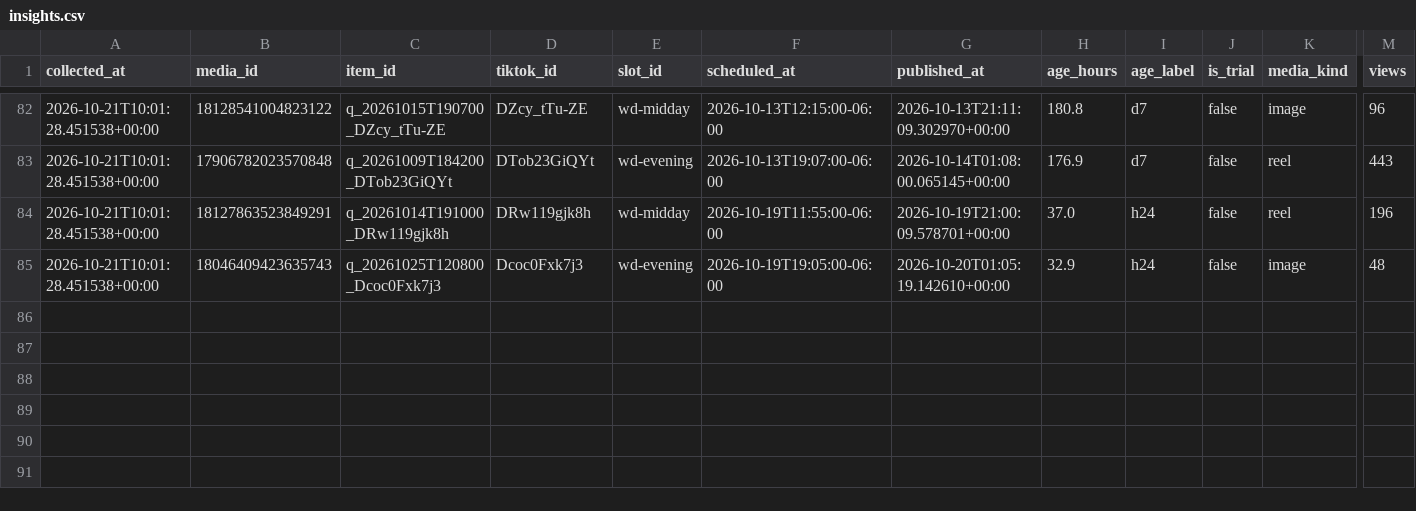
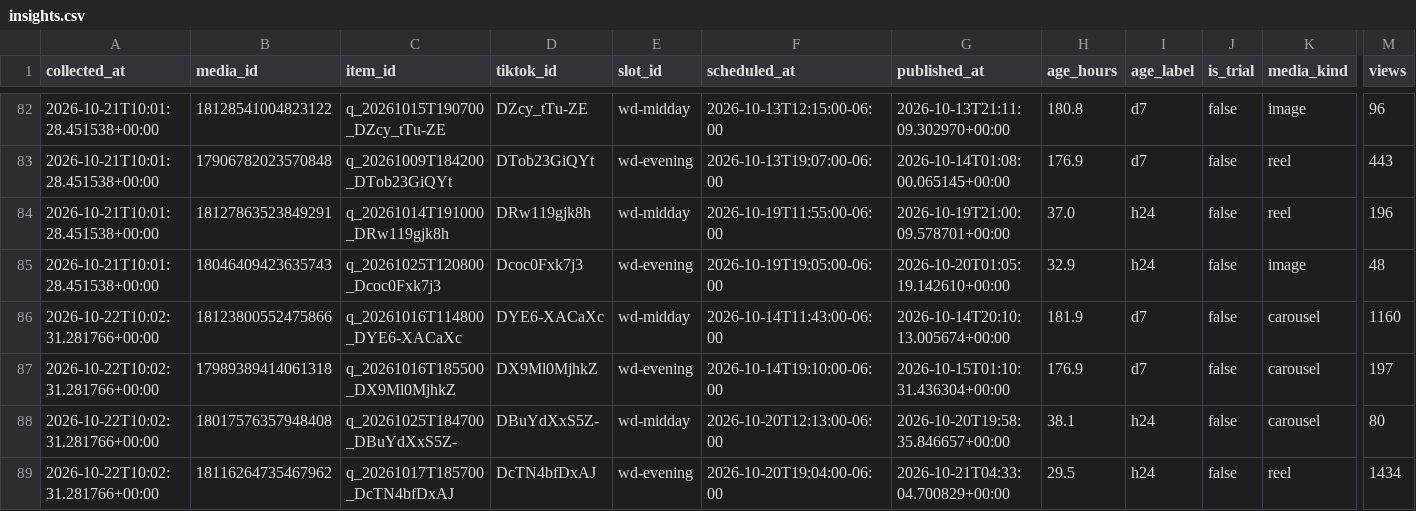
Before and after one commit to mktjamesolaya-cloud/jamesolaya-es-social, a CSV file: data/insights.csv, drawn as a sheet; only a part is shown, gaps mark what is left out; rows hold the shown columns only; the diff names each change by its address in the sheet, - before the commit and + after, or states it on an @@ line.

Commit message:
Metricas coletadas no run 39760056479

```diff
--- a/data/insights.csv
+++ b/data/insights.csv
+row 86: 2026-10-22T10:02:31.281766+00:00 | 18123800552475866 | q_20261016T114800_DYE6-XACaXc | DYE6-XACaXc | wd-midday | 2026-10-14T11:43:00-06:00 | 2026-10-14T20:10:13.005674+00:00 | 181.9 | d7 | false | carousel | 1160
+row 87: 2026-10-22T10:02:31.281766+00:00 | 17989389414061318 | q_20261016T185500_DX9Ml0MjhkZ | DX9Ml0MjhkZ | wd-evening | 2026-10-14T19:10:00-06:00 | 2026-10-15T01:10:31.436304+00:00 | 176.9 | d7 | false | carousel | 197
+row 88: 2026-10-22T10:02:31.281766+00:00 | 18017576357948408 | q_20261025T184700_DBuYdXxS5Z- | DBuYdXxS5Z- | wd-midday | 2026-10-20T12:13:00-06:00 | 2026-10-20T19:58:35.846657+00:00 | 38.1 | h24 | false | carousel | 80
+row 89: 2026-10-22T10:02:31.281766+00:00 | 18116264735467962 | q_20261017T185700_DcTN4bfDxAJ | DcTN4bfDxAJ | wd-evening | 2026-10-20T19:04:00-06:00 | 2026-10-21T04:33:04.700829+00:00 | 29.5 | h24 | false | reel | 1434
```
